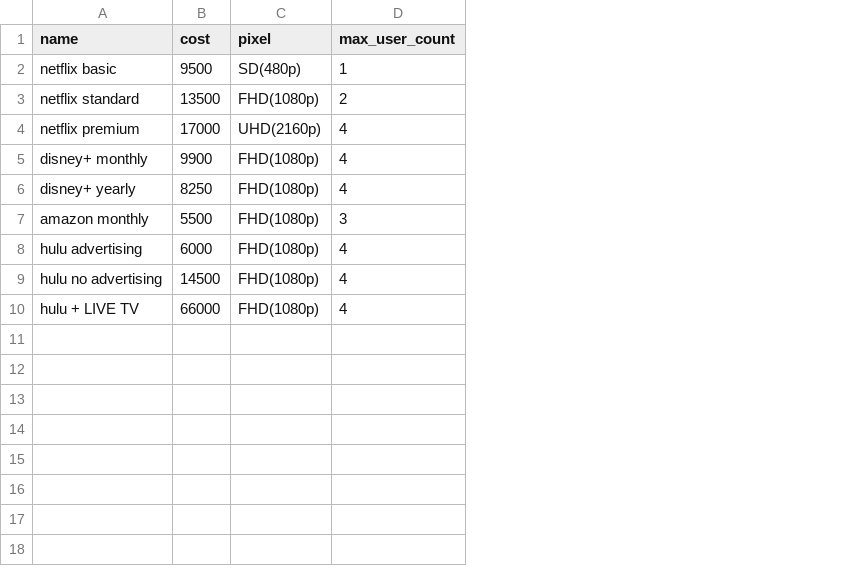
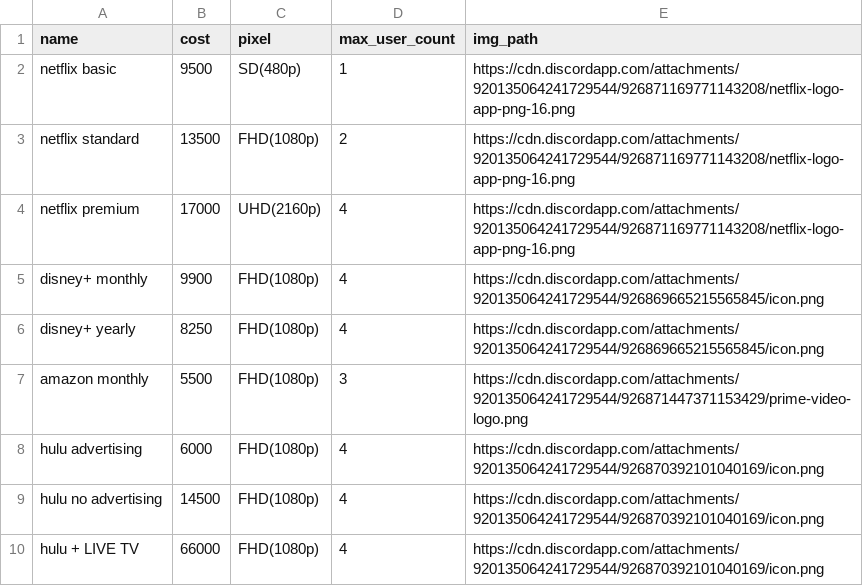
Before and after one commit to younghoondoodoom/Stream-hopper, a CSV file: djangoreact/data/OTT.csv, drawn as a sheet; the diff names each change by its address in the sheet, - before the commit and + after, or states it on an @@ line.

```diff
--- a/djangoreact/data/OTT.csv
+++ b/djangoreact/data/OTT.csv
+column E (img_path), rows 2-10: https://cdn.discordapp.com/attachments/920135064241729544/926871169771143208/netflix-logo-app-png-16.png | https://cdn.discordapp.com/attachments/920135064241729544/926871169771143208/netflix-logo-app-png-16.png | https://cdn.discordapp.com/attachments/920135064241729544/926871169771143208/netflix-logo-app-png-16.png | https://cdn.discordapp.com/attachments/920135064241729544/926869665215565845/icon.png | https://cdn.discordapp.com/attachments/920135064241729544/926869665215565845/icon.png | https://cdn.discordapp.com/attachments/920135064241729544/926871447371153429/prime-video-logo.png | https://cdn.discordapp.com/attachments/920135064241729544/926870392101040169/icon.png | https://cdn.discordapp.com/attachments/920135064241729544/926870392101040169/icon.png | https://cdn.discordapp.com/attachments/920135064241729544/926870392101040169/icon.png
```
Also changed, not shown: 9 other files.
